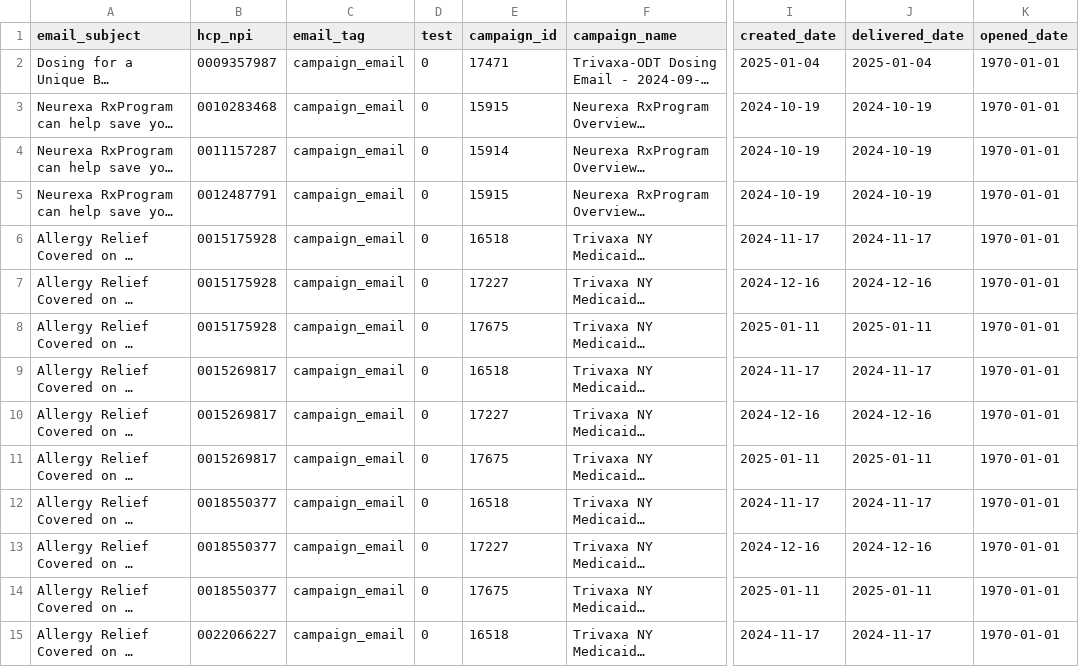
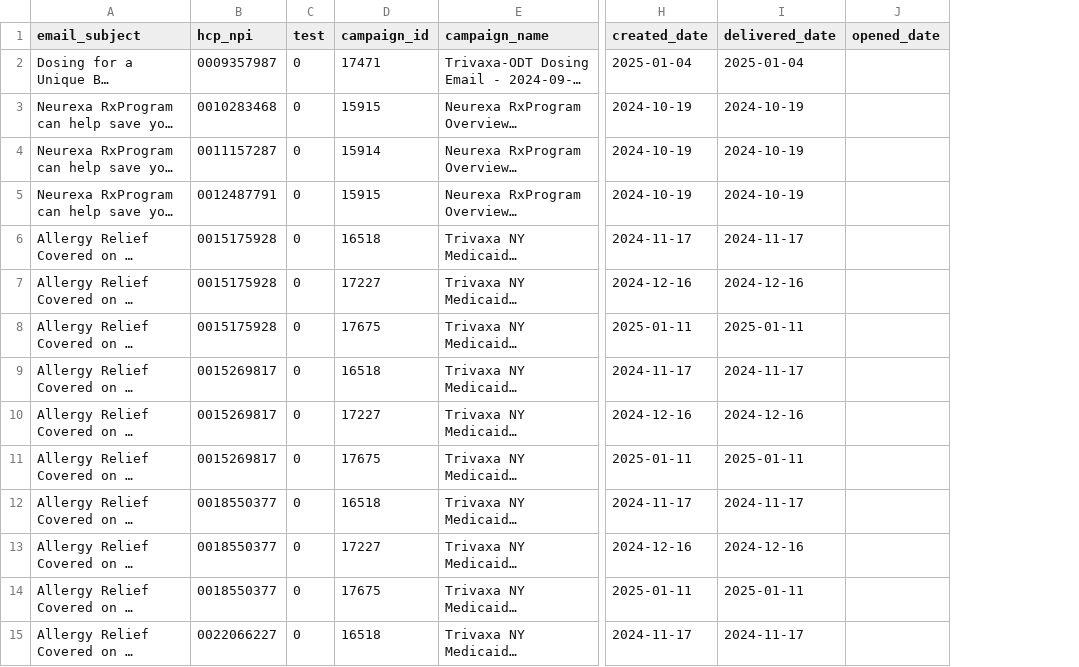
Before and after one commit to ProclaimRx-Inc/noclaim-demo, a CSV file: public/library/email_activity.csv, drawn as a sheet; only a part is shown, gaps mark what is left out; long unchanged cells end in …; removed rows and columns are numbered as before the commit, all else as after; the diff covers the shown part only; the diff names each change by its address in the sheet, - before the commit and + after, or states it on an @@ line.

```diff
--- a/public/library/email_activity.csv
+++ b/public/library/email_activity.csv
-column C (email_tag), rows 2-15: all campaign_email
-J2:J15 (opened_date): 1970-01-01
+J2:J15 (opened_date): (empty)
```
Also changed, not shown: 86 edited cells elsewhere in this file, 2 other files.
